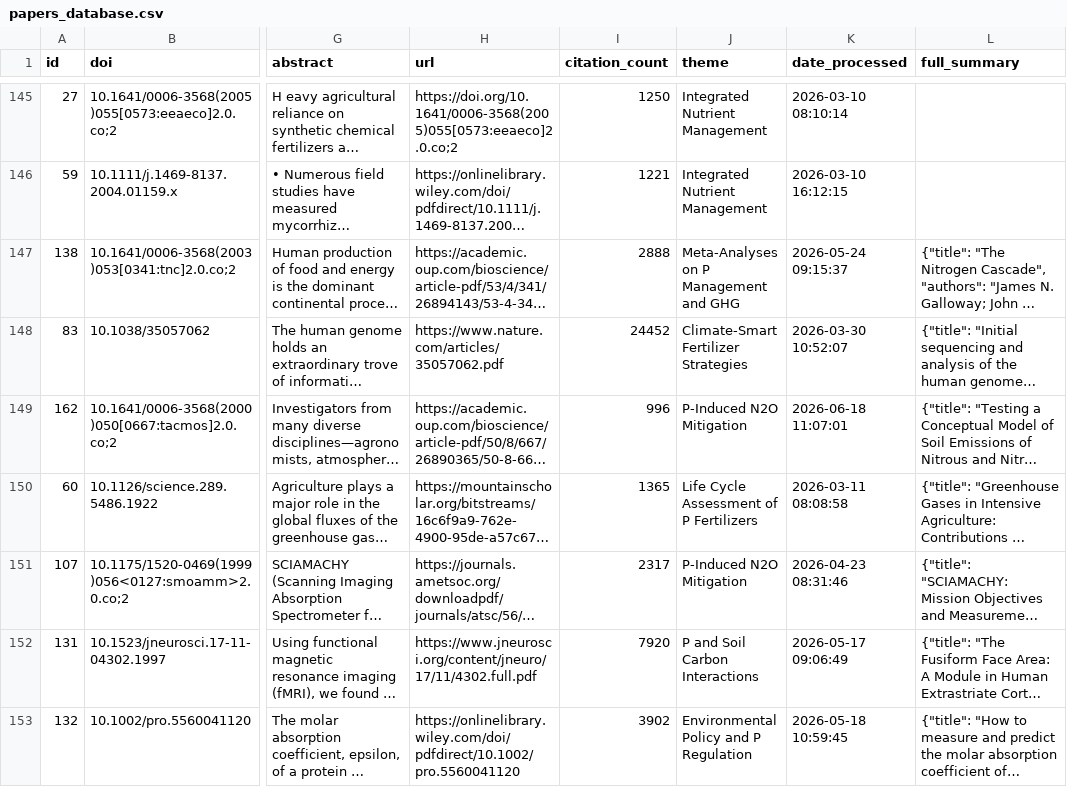
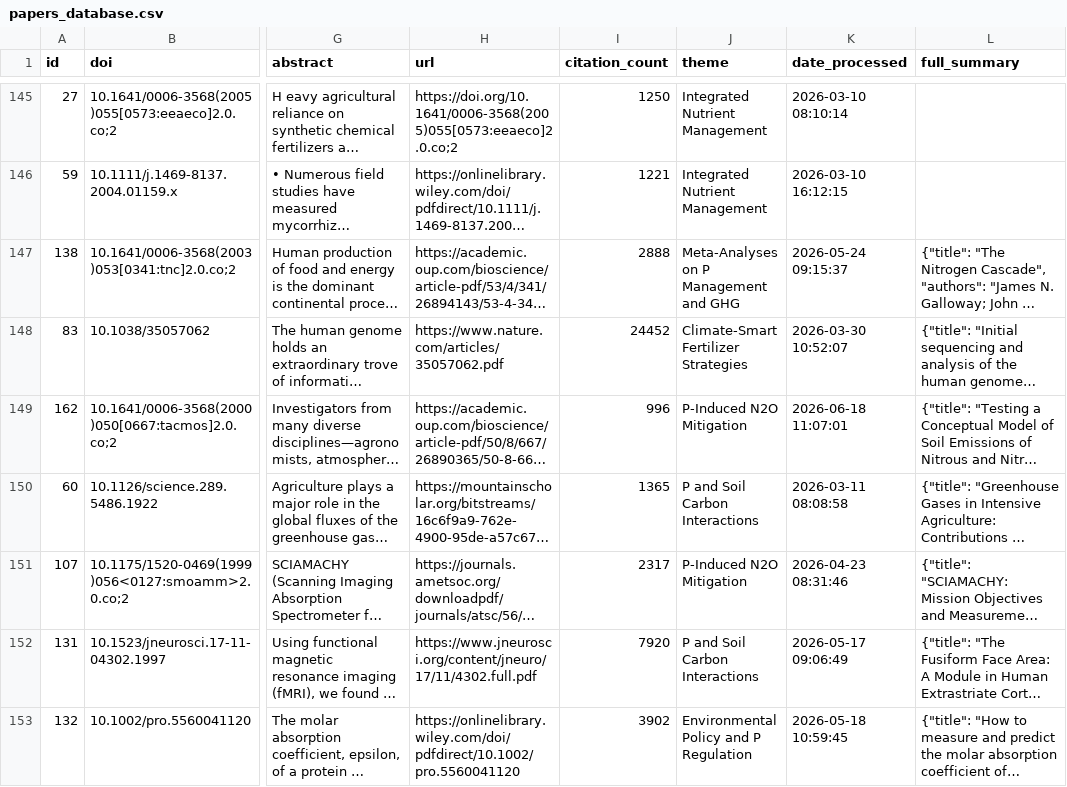
Before and after one commit to medboullouz1-alt/phosphorus-research-agent-, a CSV file: data/papers_database.csv, drawn as a sheet; only a part is shown, gaps mark what is left out; long unchanged cells end in …; the diff names each change by its address in the sheet, - before the commit and + after, or states it on an @@ line.

```diff
--- a/data/papers_database.csv
+++ b/data/papers_database.csv
-J150 (theme): Life Cycle Assessment of P Fertilizers
+J150 (theme): P and Soil Carbon Interactions
```
Also changed, not shown: 2 other files.
